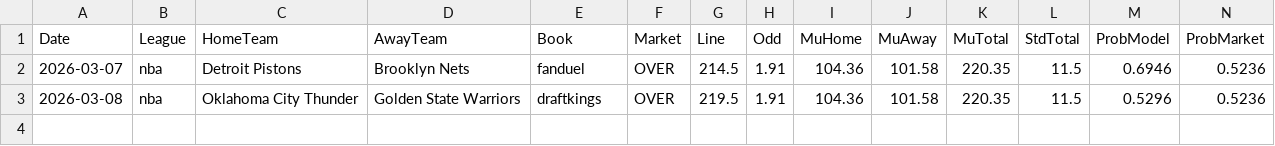
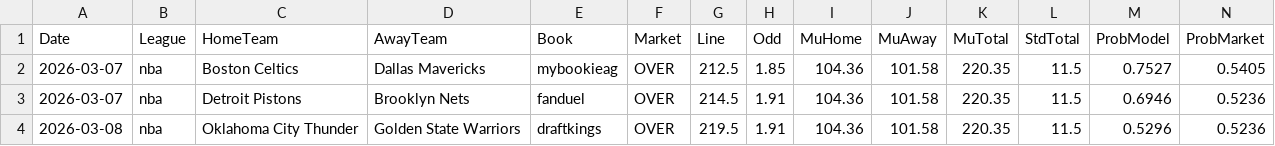
Before and after one commit to jorgepita/apostas-over-futebol, a CSV file: picks_nba_over.csv, drawn as a sheet; only a part is shown; rows hold the shown columns only; the diff names each change by its address in the sheet, - before the commit and + after, or states it on an @@ line.

Commit message:
Update picks_nba_over.csv (2026-03-07T01:00:07.052954+00:00)

```diff
--- a/picks_nba_over.csv
+++ b/picks_nba_over.csv
+row 2: 2026-03-07 | nba | Boston Celtics | Dallas Mavericks | mybookieag | OVER | 212.5 | 1.85 | 104.36 | 101.58 | 220.35 | 11.5 | 0.7527 | 0.5405
```
